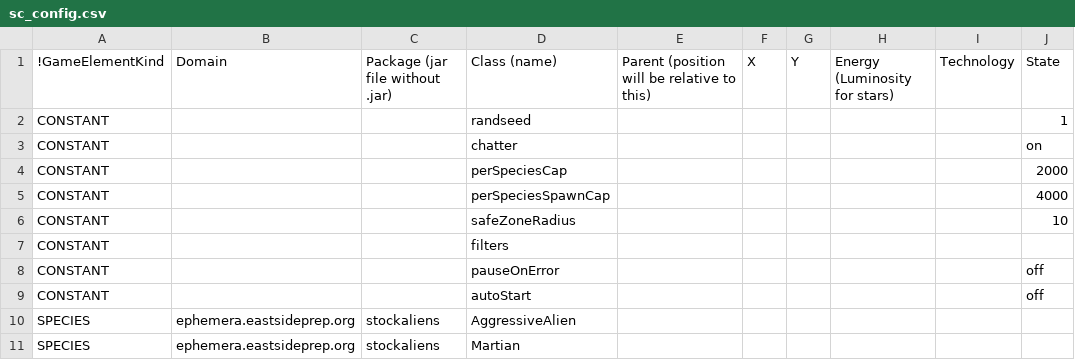
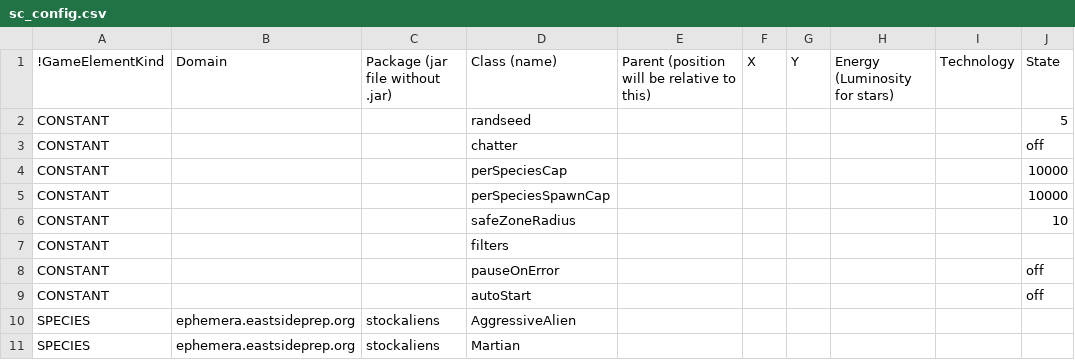
Before and after one commit to EastsidePreparatorySchool/SpaceCritters, a CSV file: sc_config.csv, drawn as a sheet; only a part is shown.

```diff
--- a/sc_config.csv
+++ b/sc_config.csv
@@ -1,6 +1,6 @@
 !GameElementKind,Domain,Package (jar file without .jar),Class (name),Parent (position will be relative to this),X,Y,Energy (Luminosity for stars),Technology,State
-CONSTANT,,,randseed,,,,,,1
-CONSTANT,,,chatter,,,,,,on
-CONSTANT,,,perSpeciesCap,,,,,,2000
-CONSTANT,,,perSpeciesSpawnCap,,,,,,4000
+CONSTANT,,,randseed,,,,,,5
+CONSTANT,,,chatter,,,,,,off
+CONSTANT,,,perSpeciesCap,,,,,,10000
+CONSTANT,,,perSpeciesSpawnCap,,,,,,10000
 CONSTANT,,,safeZoneRadius,,,,,,10
```
Also changed, not shown: 2 other files.
